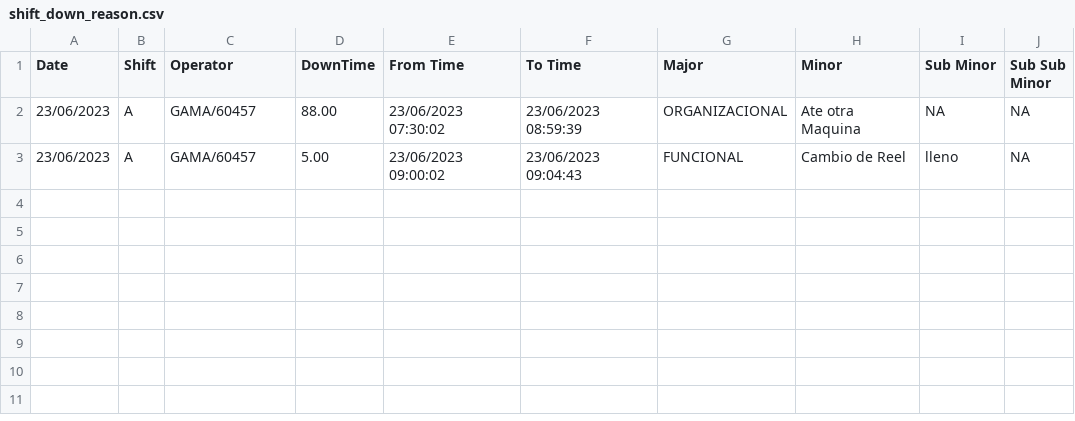
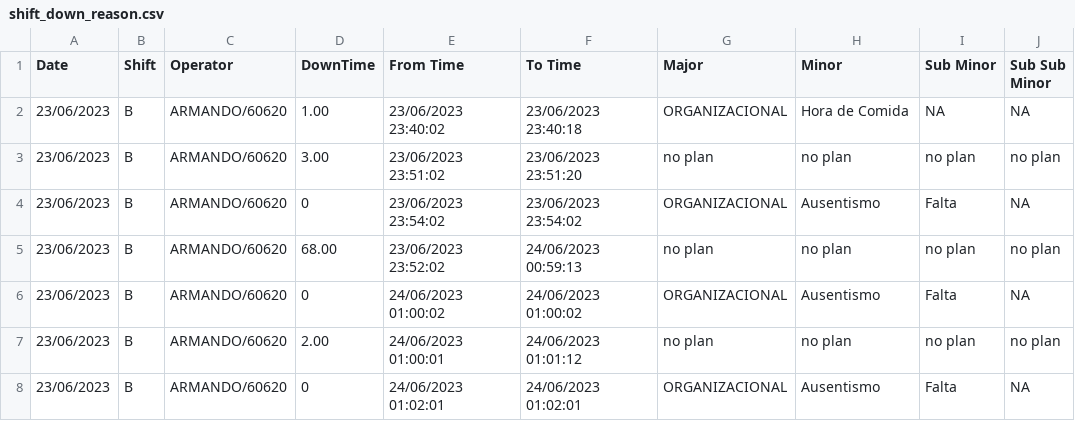
Before and after one commit to ShivamAug/mx_check, a CSV file: drawing-11/machine5/data/shift_down_reason.csv, drawn as a sheet.

```diff
--- a/drawing-11/machine5/data/shift_down_reason.csv
+++ b/drawing-11/machine5/data/shift_down_reason.csv
@@ -1,3 +1,8 @@
 Date,Shift,Operator,DownTime,From Time,To Time,Major,Minor,Sub Minor,Sub Sub Minor
-23/06/2023,A,GAMA/60457,88.00,23/06/2023 07:30:02,23/06/2023 08:59:39,ORGANIZACIONAL,Ate otra Maquina,NA,NA
-23/06/2023,A,GAMA/60457,5.00,23/06/2023 09:00:02,23/06/2023 09:04:43,FUNCIONAL,Cambio de Reel,lleno,NA
+23/06/2023,B,ARMANDO/60620,1.00,23/06/2023 23:40:02,23/06/2023 23:40:18,ORGANIZACIONAL,Hora de Comida,NA,NA
+23/06/2023,B,ARMANDO/60620,3.00,23/06/2023 23:51:02,23/06/2023 23:51:20,no plan,no plan,no plan,no plan
+23/06/2023,B,ARMANDO/60620,0,23/06/2023 23:54:02,23/06/2023 23:54:02,ORGANIZACIONAL,Ausentismo,Falta,NA
+23/06/2023,B,ARMANDO/60620,68.00,23/06/2023 23:52:02,24/06/2023 00:59:13,no plan,no plan,no plan,no plan
+23/06/2023,B,ARMANDO/60620,0,24/06/2023 01:00:02,24/06/2023 01:00:02,ORGANIZACIONAL,Ausentismo,Falta,NA
+23/06/2023,B,ARMANDO/60620,2.00,24/06/2023 01:00:01,24/06/2023 01:01:12,no plan,no plan,no plan,no plan
+23/06/2023,B,ARMANDO/60620,0,24/06/2023 01:02:01,24/06/2023 01:02:01,ORGANIZACIONAL,Ausentismo,Falta,NA
```
Also changed, not shown: drawing-11/machine11/data/shift_down_reason.csv, drawing-11/machine12/data/shift_down_reason.csv, 19 other files.
